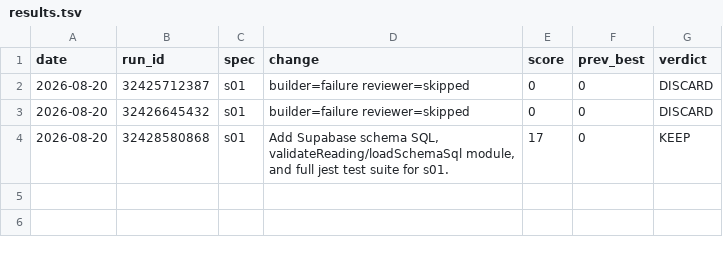
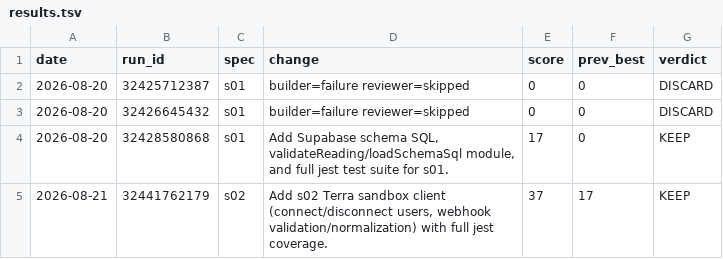
Before and after one commit to MalikJPalamar/Agent-Assembly, a TSV file: centaurion-framework/results.tsv, drawn as a sheet; the diff names each change by its address in the sheet, - before the commit and + after, or states it on an @@ line.

Commit message:
log(s02): KEEP run 32441762179 score 37

```diff
--- a/centaurion-framework/results.tsv
+++ b/centaurion-framework/results.tsv
+row 5: 2026-08-21 | 32441762179 | s02 | Add s02 Terra sandbox client (connect/disconnect users, webhook validation/normalization) with full jest coverage. | 37 | 17 | KEEP
```
Also changed, not shown: 1 other file.
